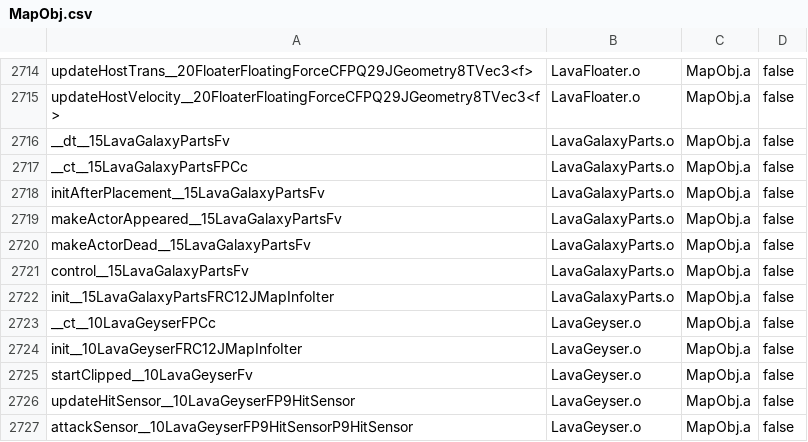
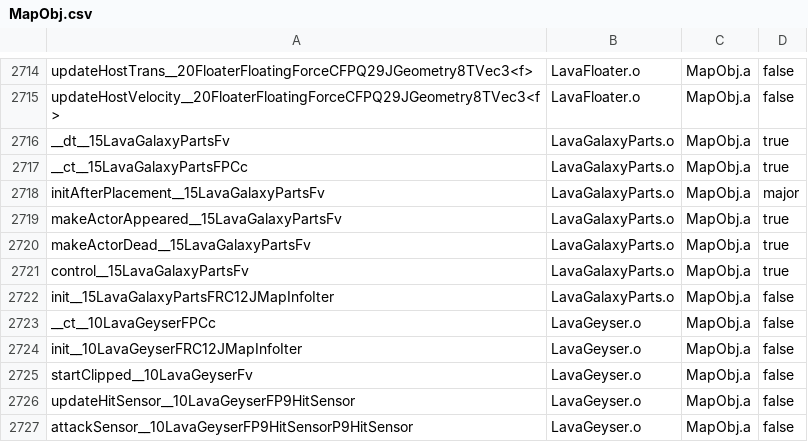
Before and after one commit to SMGCommunity/Petari, a CSV file: csv/MapObj.csv, drawn as a sheet; only a part is shown, gaps mark what is left out.

```diff
--- a/csv/MapObj.csv
+++ b/csv/MapObj.csv
@@ -2715,8 +2715,8 @@ updateHostTrans__20FloaterFloatingForceCFPQ29JGeometry8TVec3<f>,LavaFloater.o,Ma
 updateHostVelocity__20FloaterFloatingForceCFPQ29JGeometry8TVec3<f>,LavaFloater.o,MapObj.a,false
-__dt__15LavaGalaxyPartsFv,LavaGalaxyParts.o,MapObj.a,false
-__ct__15LavaGalaxyPartsFPCc,LavaGalaxyParts.o,MapObj.a,false
-initAfterPlacement__15LavaGalaxyPartsFv,LavaGalaxyParts.o,MapObj.a,false
-makeActorAppeared__15LavaGalaxyPartsFv,LavaGalaxyParts.o,MapObj.a,false
-makeActorDead__15LavaGalaxyPartsFv,LavaGalaxyParts.o,MapObj.a,false
-control__15LavaGalaxyPartsFv,LavaGalaxyParts.o,MapObj.a,false
+__dt__15LavaGalaxyPartsFv,LavaGalaxyParts.o,MapObj.a,true
+__ct__15LavaGalaxyPartsFPCc,LavaGalaxyParts.o,MapObj.a,true
+initAfterPlacement__15LavaGalaxyPartsFv,LavaGalaxyParts.o,MapObj.a,major
+makeActorAppeared__15LavaGalaxyPartsFv,LavaGalaxyParts.o,MapObj.a,true
+makeActorDead__15LavaGalaxyPartsFv,LavaGalaxyParts.o,MapObj.a,true
+control__15LavaGalaxyPartsFv,LavaGalaxyParts.o,MapObj.a,true
 init__15LavaGalaxyPartsFRC12JMapInfoIter,LavaGalaxyParts.o,MapObj.a,false
```
Also changed, not shown: 9 other files.
